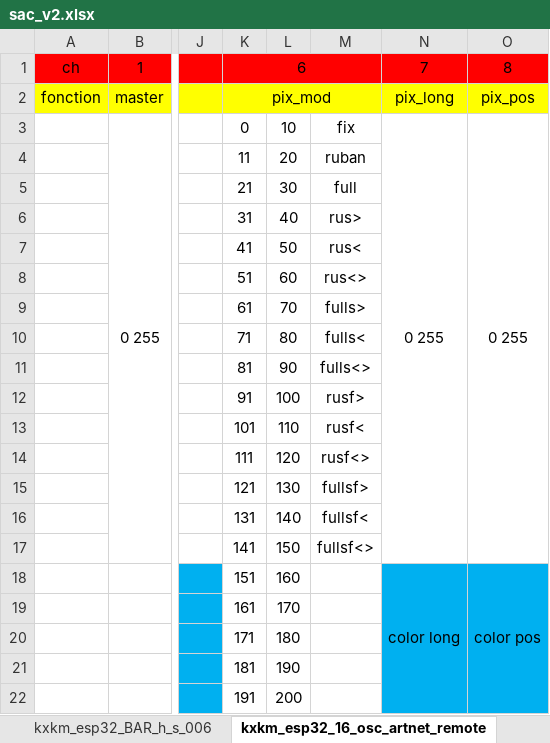
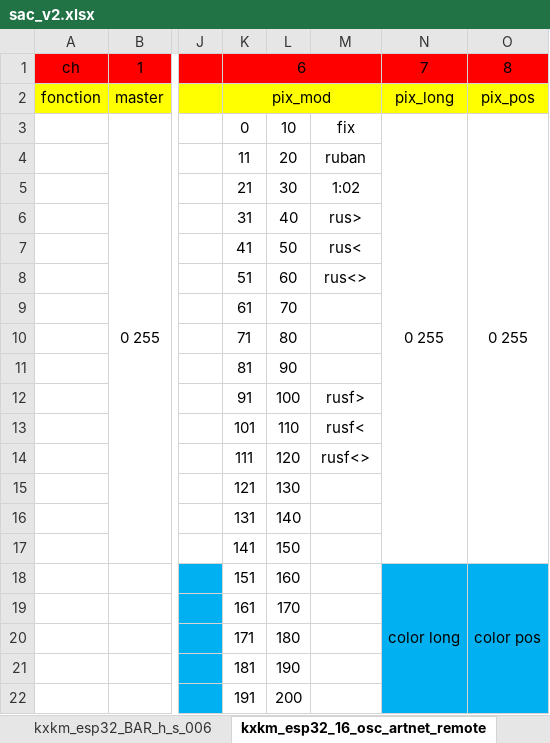
Before and after one commit to ririfonfon/KXKM_ESP32_SAC_V2, an Excel workbook: sac_v2.xlsx, sheet kxkm_esp32_16_osc_artnet_remote, drawn as a sheet; only a part is shown, gaps mark what is left out; values as stored, in another font and other column widths than the file's, no borders; the diff names each change by its address in the sheet, - before the commit and + after, or states it on an @@ line.

Commit message:
new pix mod

```diff
--- a/sac_v2.xlsx (sheet kxkm_esp32_16_osc_artnet_remote)
+++ b/sac_v2.xlsx (sheet kxkm_esp32_16_osc_artnet_remote)
-M5: full
+M5: 1:02
-M9: fulls>
+M9: (empty)
-M10: fulls<
+M10: (empty)
-M11: fulls<>
+M11: (empty)
-M15: fullsf>
+M15: (empty)
-M16: fullsf<
+M16: (empty)
-M17: fullsf<>
+M17: (empty)
```
